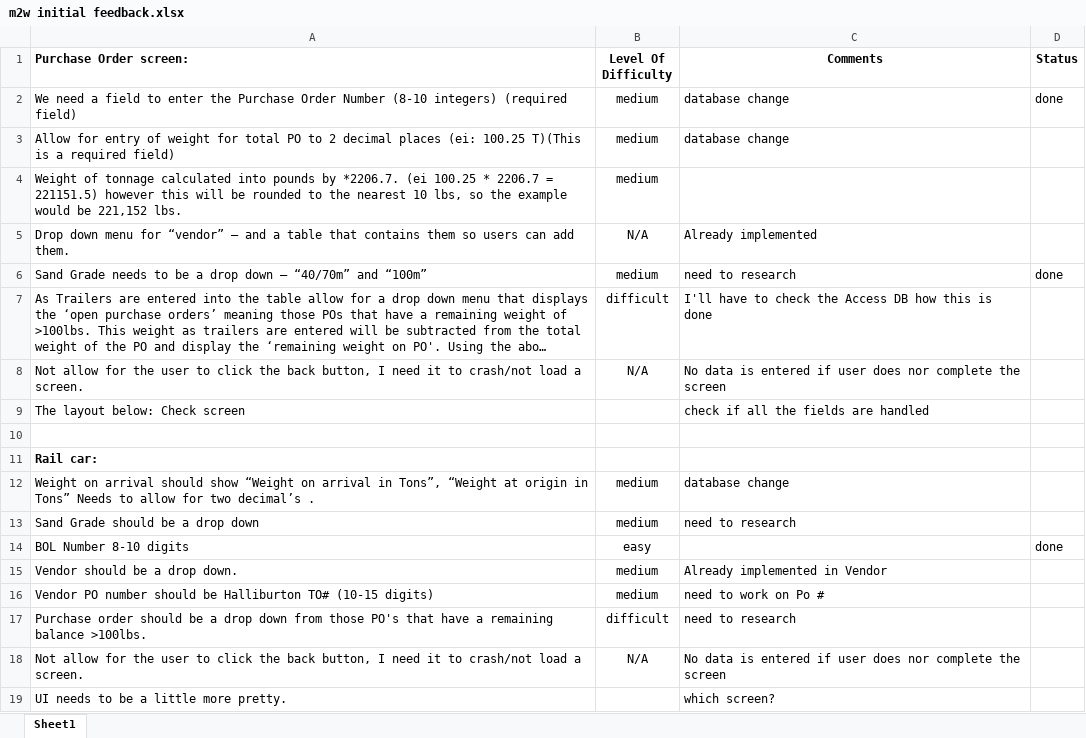
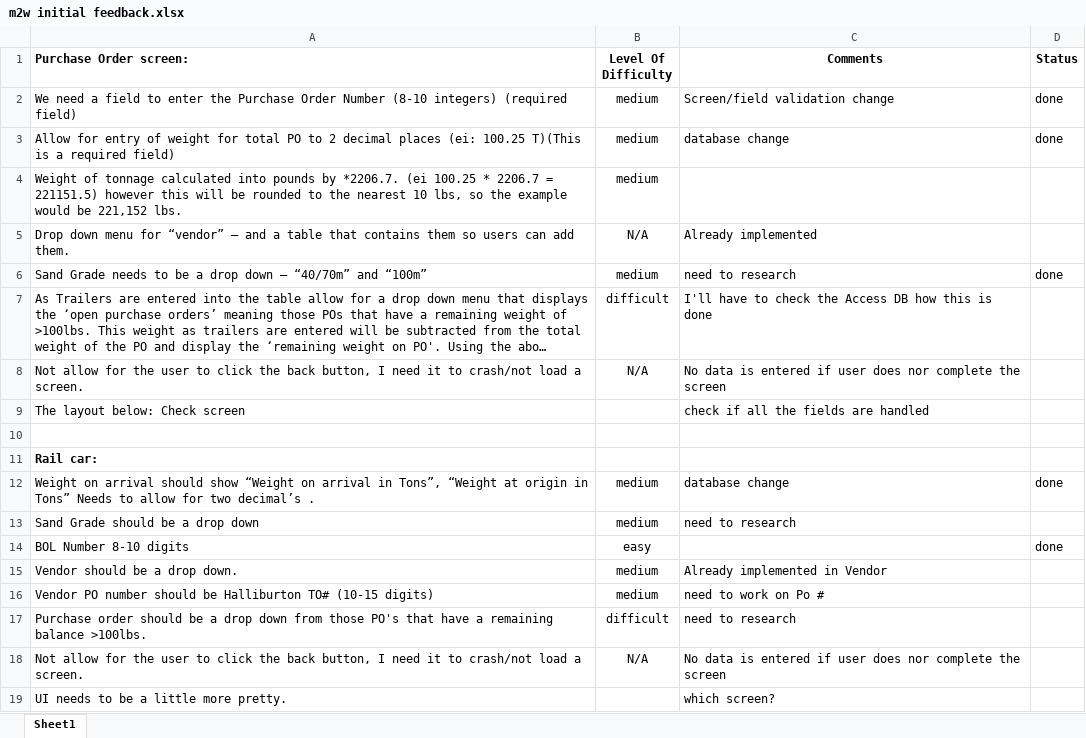
Before and after one commit to Lattuca/m2w, an Excel workbook: Requirements/m2w initial feedback.xlsx, sheet Sheet1, drawn as a sheet; only a part is shown; long unchanged cells end in …; values as stored, in another font and other column widths than the file's, no borders; the diff names each change by its address in the sheet, - before the commit and + after, or states it on an @@ line.

Commit message:
resolved the easy requirements

```diff
--- a/Requirements/m2w initial feedback.xlsx (sheet Sheet1)
+++ b/Requirements/m2w initial feedback.xlsx (sheet Sheet1)
-C2 (Comments): database change
+C2 (Comments): Screen/field validation change
-D3 (Status): (empty)
+D3 (Status): done
-D12 (Status): (empty)
+D12 (Status): done
```
Also changed, not shown: 12 other files.
